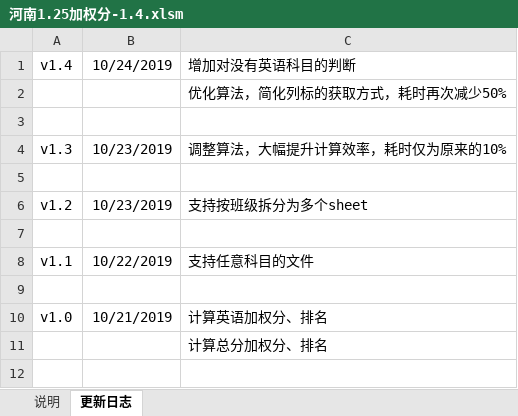
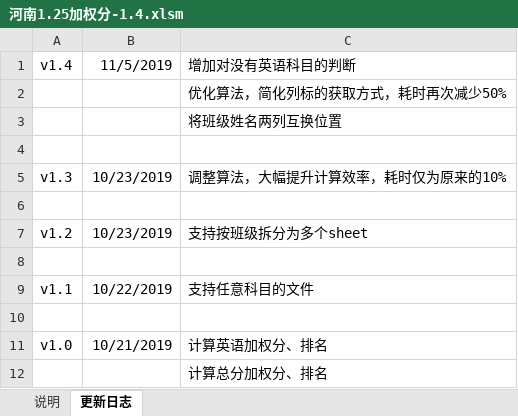
Before and after one commit to dydes/VBA, an Excel workbook: 加权分/河南1.25加权分-1.4.xlsm, sheet 更新日志, drawn as a sheet; values as stored, in another font and other column widths than the file's, no borders; the diff names each change by its address in the sheet, - before the commit and + after, or states it on an @@ line.

```diff
--- a/加权分/河南1.25加权分-1.4.xlsm (sheet 更新日志)
+++ b/加权分/河南1.25加权分-1.4.xlsm (sheet 更新日志)
-B1: 10/24/2019
+B1: 11/5/2019
+row 3:  |  | 将班级姓名两列互换位置
```
Also changed, not shown: 5 other files.
